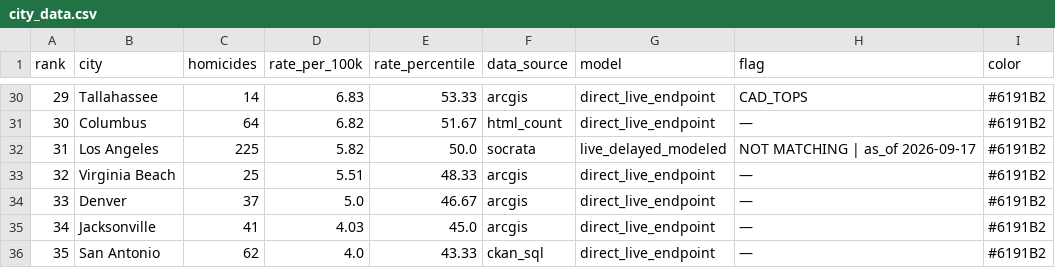
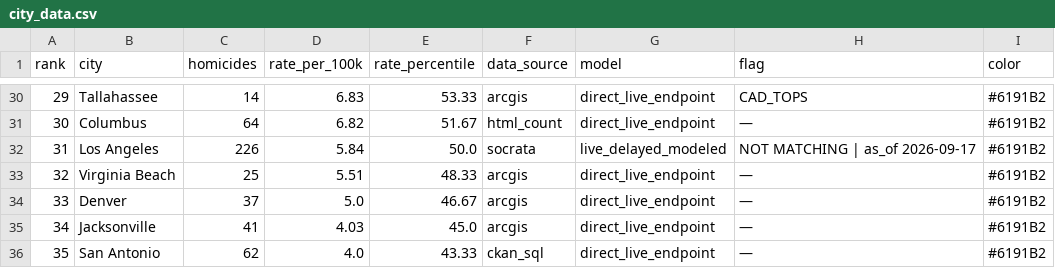
Before and after one commit to ro00archworkall/homicide_tracker, a CSV file: src/data/city_data.csv, drawn as a sheet; only a part is shown, gaps mark what is left out.

```diff
--- a/src/data/city_data.csv
+++ b/src/data/city_data.csv
@@ -31,3 +31,3 @@ rank,city,homicides,rate_per_100k,rate_percentile,data_source,model,flag,color
 30,Columbus,64,6.82,51.67,html_count,direct_live_endpoint,—,#6191B2
-31,Los Angeles,225,5.82,50.0,socrata,live_delayed_modeled,NOT MATCHING | as_of 2026-09-17,#6191B2
+31,Los Angeles,226,5.84,50.0,socrata,live_delayed_modeled,NOT MATCHING | as_of 2026-09-17,#6191B2
 32,Virginia Beach,25,5.51,48.33,arcgis,direct_live_endpoint,—,#6191B2
```
Also changed, not shown: 1 other file.
